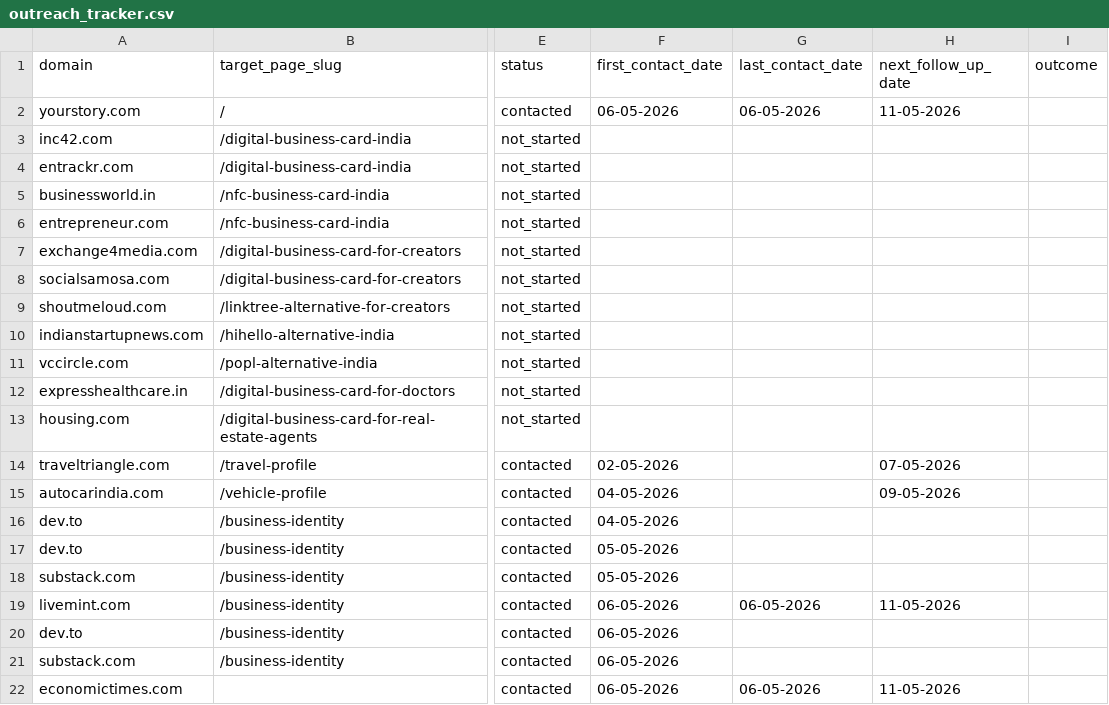
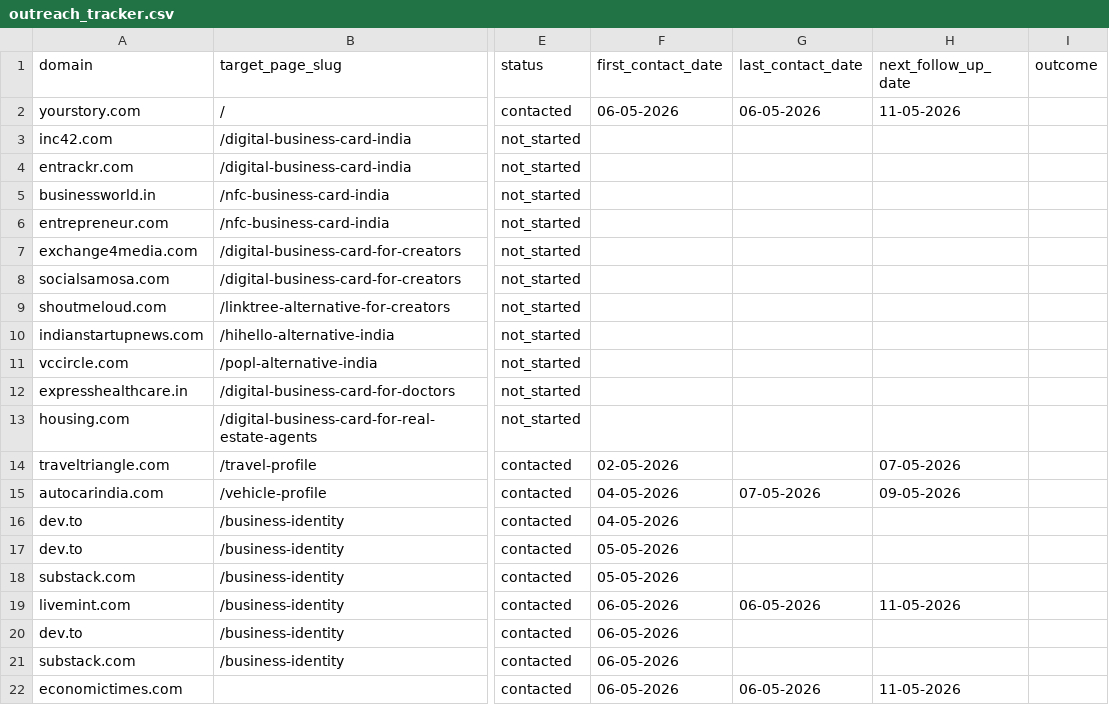
Before and after one commit to vedantacore-admin/profiletap-seo-os, a CSV file: projects/profiletap/data/backlinks/outreach_tracker.csv, drawn as a sheet; only a part is shown, gaps mark what is left out; the diff names each change by its address in the sheet, - before the commit and + after, or states it on an @@ line.

```diff
--- a/projects/profiletap/data/backlinks/outreach_tracker.csv
+++ b/projects/profiletap/data/backlinks/outreach_tracker.csv
-G15 (last_contact_date): (empty)
+G15 (last_contact_date): 07-05-2026
```
